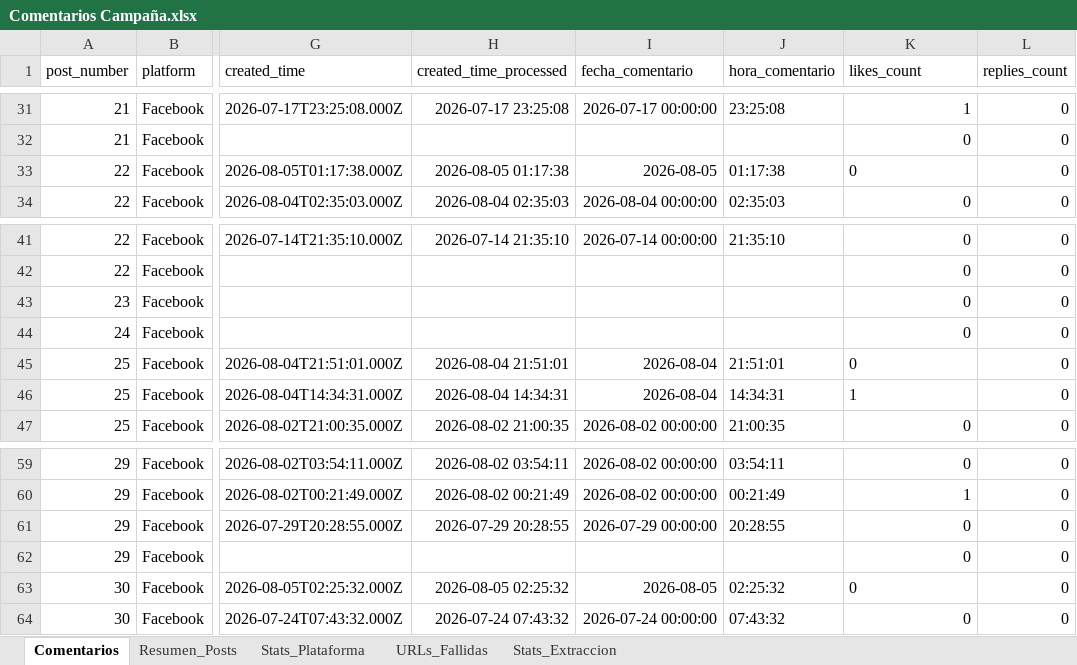
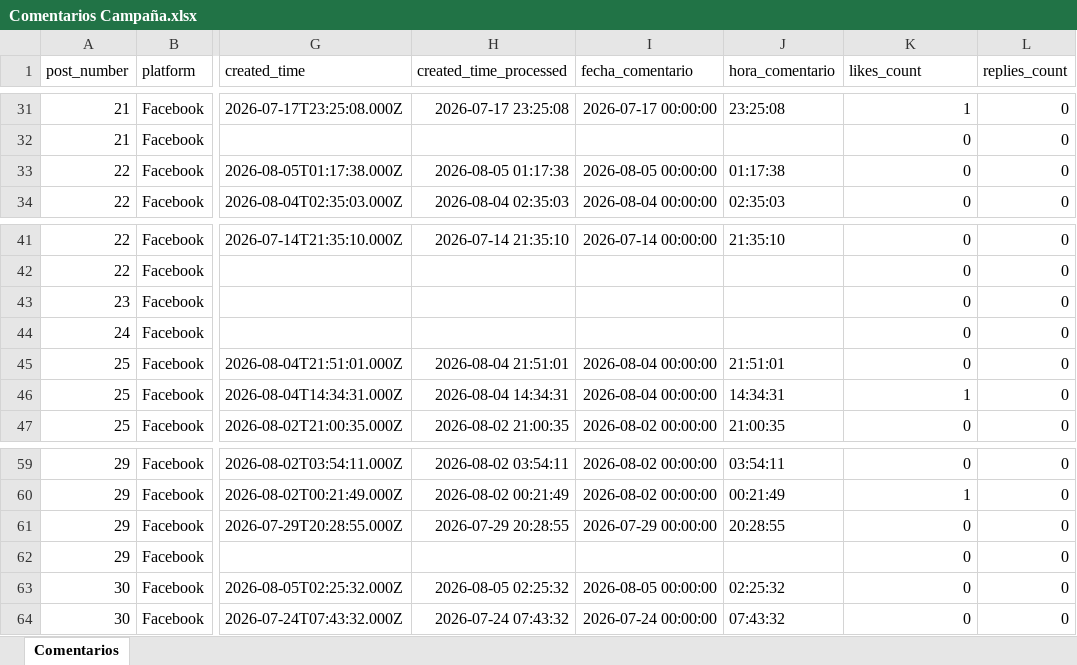
Before and after one commit to sociallisteningalpina-lang/Emochis, an Excel workbook: Comentarios Campaña.xlsx, sheet Comentarios, drawn as a sheet; only a part is shown, gaps mark what is left out; values as stored, in another font and other column widths than the file's, no borders; the diff names each change by its address in the sheet, - before the commit and + after, or states it on an @@ line.

```diff
--- a/Comentarios Campaña.xlsx (sheet Comentarios)
+++ b/Comentarios Campaña.xlsx (sheet Comentarios)
-sheet tab: Resumen_Posts
-sheet tab: Stats_Plataforma
-sheet tab: URLs_Fallidas
-sheet tab: Stats_Extraccion
-I33 (fecha_comentario): 2026-08-05
+I33 (fecha_comentario): 2026-08-05 00:00:00
-K33 alignment: left
+K33 alignment: right
-I45:I46 (fecha_comentario): 2026-08-04
+I45:I46 (fecha_comentario): 2026-08-04 00:00:00
-K45:K46 alignment: left
+K45:K46 alignment: right
-I63 (fecha_comentario): 2026-08-05
+I63 (fecha_comentario): 2026-08-05 00:00:00
-K63 alignment: left
+K63 alignment: right
```
